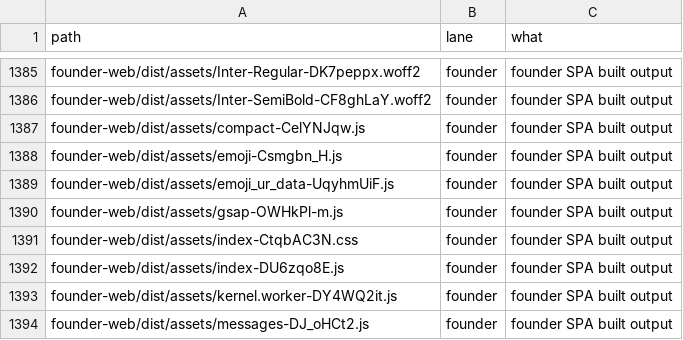
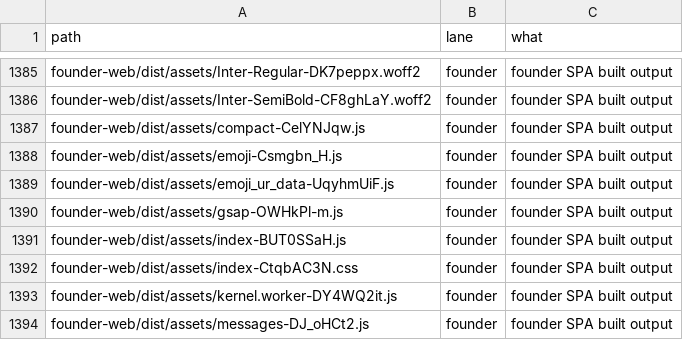
Before and after one commit to naumansherwani/ANEXOMAIL-WORKSPACE, a CSV file: lanes/ALL-FILES.csv, drawn as a sheet; only a part is shown, gaps mark what is left out; removed rows and columns are numbered as before the commit, all else as after; the diff names each change by its address in the sheet, - before the commit and + after, or states it on an @@ line.

```diff
--- a/lanes/ALL-FILES.csv
+++ b/lanes/ALL-FILES.csv
+row 1391: founder-web/dist/assets/index-BUT0SSaH.js | founder | founder SPA built output
-row 1392: founder-web/dist/assets/index-DU6zqo8E.js | founder | founder SPA built output
```
Also changed, not shown: 14 other files.
